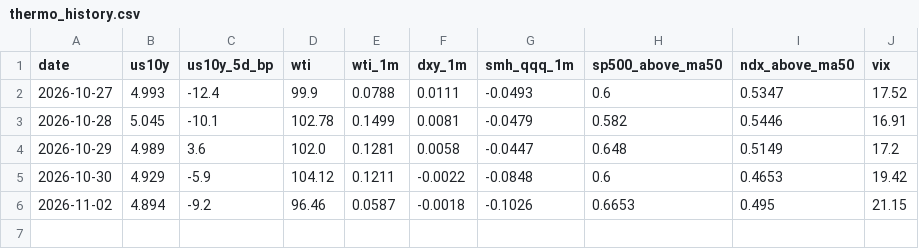
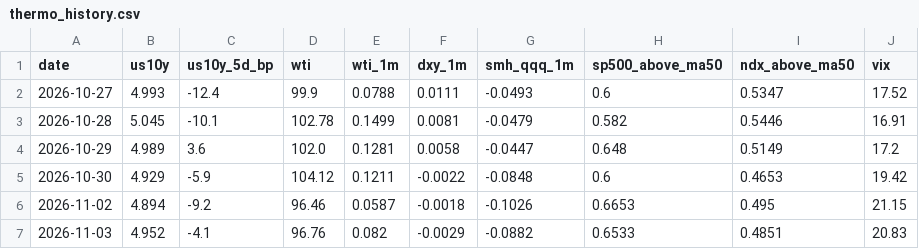
Before and after one commit to yAmeRo6666/sim-prices, a CSV file: thermo_history.csv, drawn as a sheet; the diff names each change by its address in the sheet, - before the commit and + after, or states it on an @@ line.

```diff
--- a/thermo_history.csv
+++ b/thermo_history.csv
+row 7: 2026-11-03 | 4.952 | -4.1 | 96.76 | 0.082 | -0.0029 | -0.0882 | 0.6533 | 0.4851 | 20.83
```
Also changed, not shown: screen_log.csv, 7 other files.
